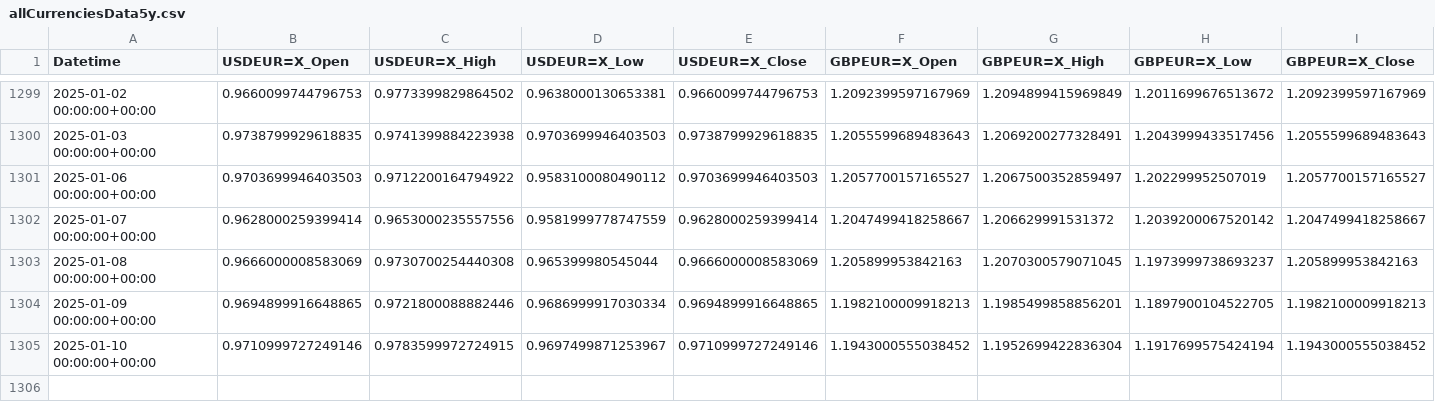
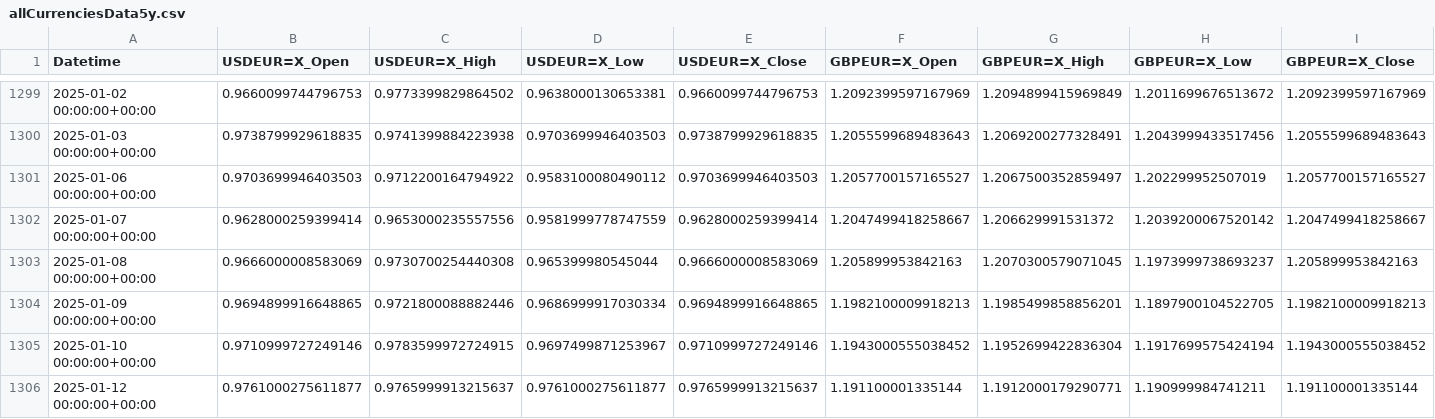
Before and after one commit to TomUszyn/PFDA-project, a CSV file: data/csv/allcurrencies/allCurrenciesData5y.csv, drawn as a sheet; only a part is shown, gaps mark what is left out; rows hold the shown columns only; the diff names each change by its address in the sheet, - before the commit and + after, or states it on an @@ line.

```diff
--- a/data/csv/allcurrencies/allCurrenciesData5y.csv
+++ b/data/csv/allcurrencies/allCurrenciesData5y.csv
+row 1306: 2025-01-12 00:00:00+00:00 | 0.9761000275611877 | 0.9765999913215637 | 0.9761000275611877 | 0.9765999913215637 | 1.191100001335144 | 1.1912000179290771 | 1.190999984741211 | 1.191100001335144
```
Also changed, not shown: data/csv/normalised/normalisedBasedValue5y.csv, data/csv/normalised/normalisedMinMax5y.csv, 18 other files.
